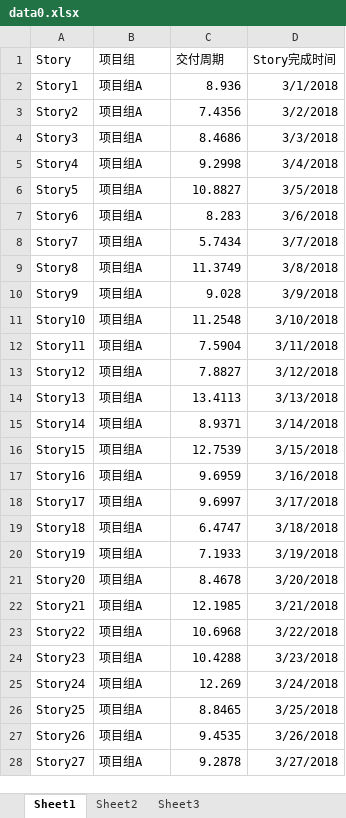
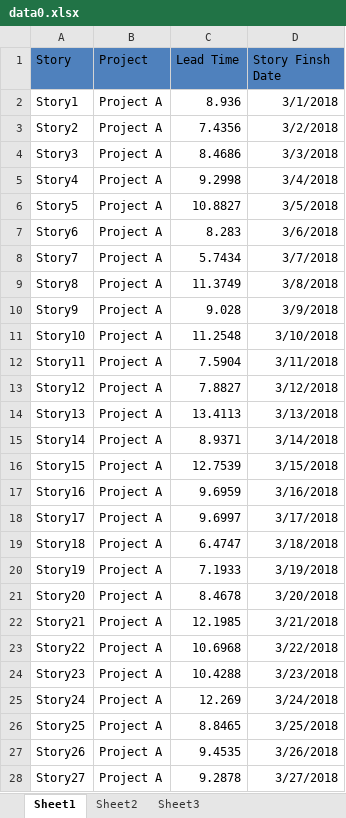
Before and after one commit to Git008/py-pptx, an Excel workbook: resource/data0.xlsx, sheet Sheet1, drawn as a sheet; only a part is shown; values as stored, in another font and other column widths than the file's, no borders; the diff covers the shown part only; the diff names each change by its address in the sheet, - before the commit and + after, or states it on an @@ line.

```diff
--- a/resource/data0.xlsx (sheet Sheet1)
+++ b/resource/data0.xlsx (sheet Sheet1)
-A1:D1 fill: none
+A1:D1 fill: #4F81BD
-B1: 项目组
+B1: Project
-C1: 交付周期
+C1: Lead Time
-D1: Story完成时间
+D1: Story Finsh Date
-B2:B28 (Project): 项目组A
+B2:B28 (Project): Project A
```
Also changed, not shown: 73 edited cells elsewhere in this sheet, 1 other file.
